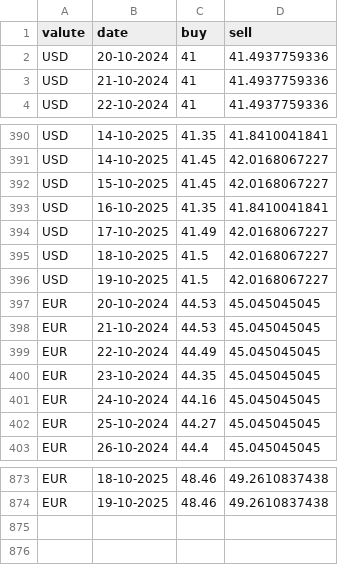
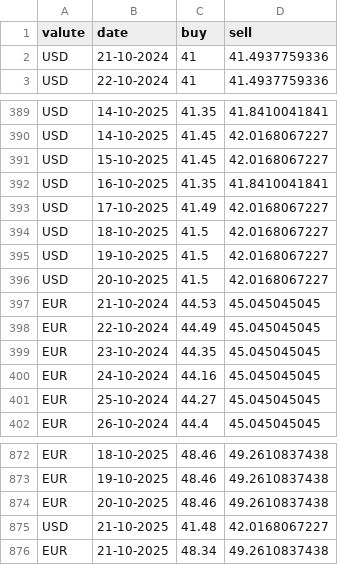
Before and after one commit to MarharytaPusta/prod_practice_1, a CSV file: privat.csv, drawn as a sheet; only a part is shown, gaps mark what is left out; removed rows and columns are numbered as before the commit, all else as after; the diff names each change by its address in the sheet, - before the commit and + after, or states it on an @@ line.

Commit message:
gets data file graph for some period ---predict ---report

```diff
--- a/privat.csv
+++ b/privat.csv
-row 2: USD | 20-10-2024 | 41 | 41.4937759336
-row 397: EUR | 20-10-2024 | 44.53 | 45.045045045
+row 396: USD | 20-10-2025 | 41.5 | 42.0168067227
+row 874: EUR | 20-10-2025 | 48.46 | 49.2610837438
+row 875: USD | 21-10-2025 | 41.48 | 42.0168067227
+row 876: EUR | 21-10-2025 | 48.34 | 49.2610837438
```
Also changed, not shown: meta_bank.csv, 1 other file.
